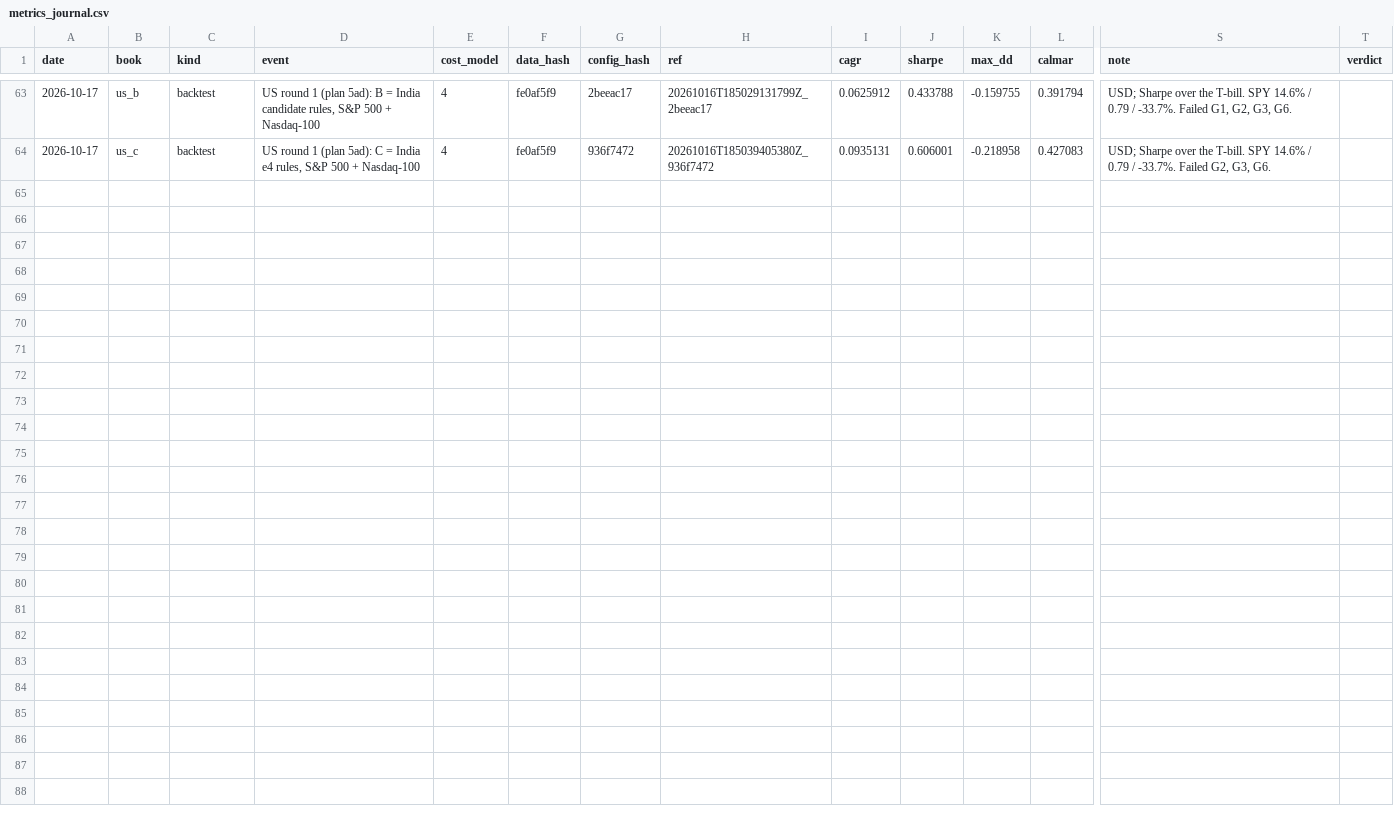
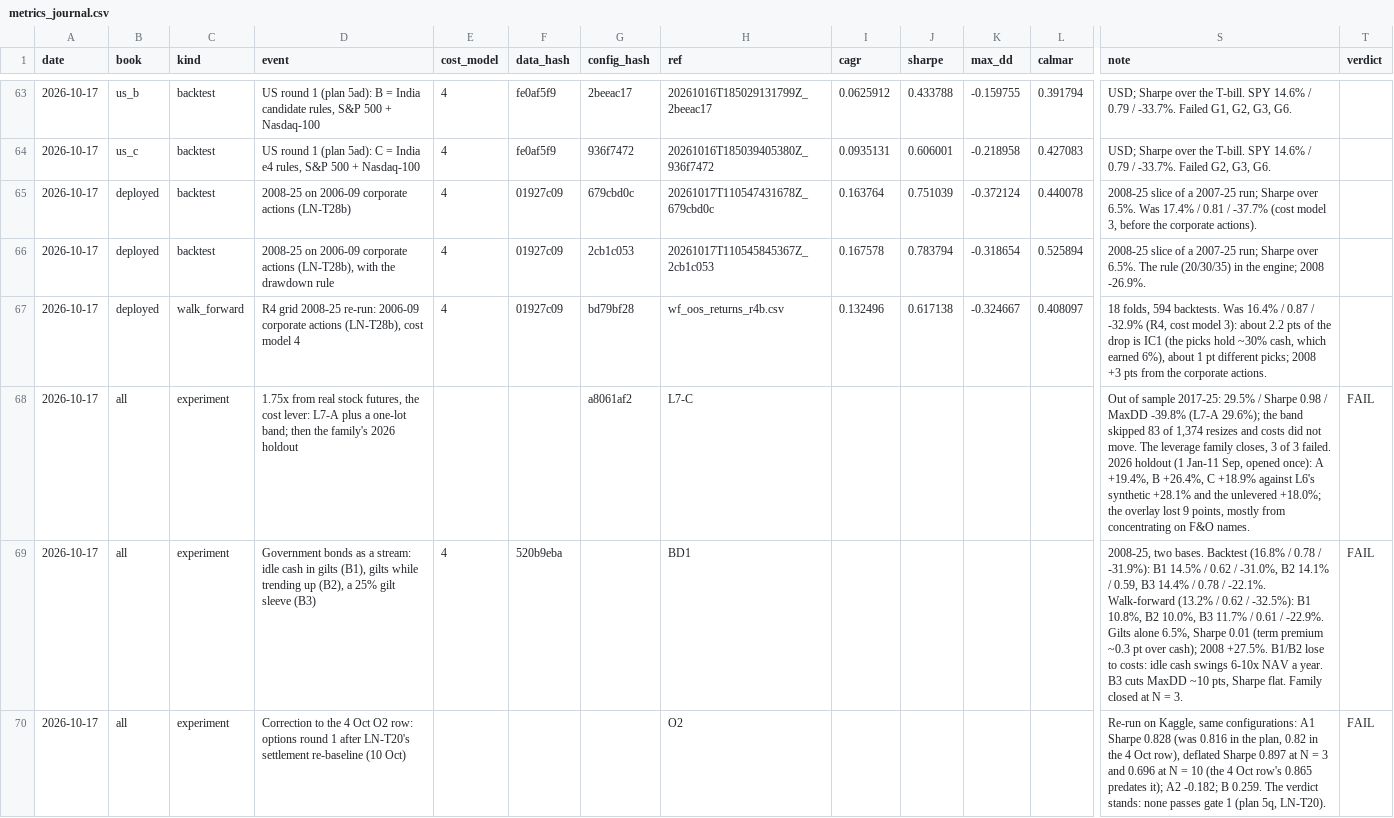
Before and after one commit to srees16/centurion_core, a CSV file: docs/metrics_journal.csv, drawn as a sheet; only a part is shown, gaps mark what is left out; rows hold the shown columns only; the diff names each change by its address in the sheet, - before the commit and + after, or states it on an @@ line.

Commit message:
Add support for debt and liquid ETFs trading costs and bond data management
- Updated `nse_engine/costs.py` to include additional STT exempt ETFs for debt instruments.
- Introduced `nse_engine/data/bond_store.py` to manage government bond and overnight rate total-return series, including fetching and splicing data from NSE indices and AMFI NAVs.
- Created `nse_engine/etf_costs.py` to measure trading costs of debt and liquid ETFs, implementing historical spread calculations and order book snapshots.
- Enhanced `nse_engine/futures_book.py` to include a new configuration for L7-C with a one-lot band, adjusting the simulation logic to accommodate this new strategy.

```diff
--- a/docs/metrics_journal.csv
+++ b/docs/metrics_journal.csv
+row 65: 2026-10-17 | deployed | backtest | 2008-25 on 2006-09 corporate actions (LN-T28b) | 4 | 01927c09 | 679cbd0c | 20261017T110547431678Z_679cbd0c | 0.163764 | 0.751039 | -0.372124 | 0.440078 | 2008-25 slice of a 2007-25 run; Sharpe over 6.5%. Was 17.4% / 0.81 / -37.7% (cost model 3, before the corporate actions).
+row 66: 2026-10-17 | deployed | backtest | 2008-25 on 2006-09 corporate actions (LN-T28b), with the drawdown rule | 4 | 01927c09 | 2cb1c053 | 20261017T110545845367Z_2cb1c053 | 0.167578 | 0.783794 | -0.318654 | 0.525894 | 2008-25 slice of a 2007-25 run; Sharpe over 6.5%. The rule (20/30/35) in the engine; 2008 -26.9%.
+row 67: 2026-10-17 | deployed | walk_forward | R4 grid 2008-25 re-run: 2006-09 corporate actions (LN-T28b), cost model 4 | 4 | 01927c09 | bd79bf28 | wf_oos_returns_r4b.csv | 0.132496 | 0.617138 | -0.324667 | 0.408097 | 18 folds, 594 backtests. Was 16.4% / 0.87 / -32.9% (R4, cost model 3): about 2.2 pts of the drop is IC1 (the picks hold ~30% cash, which earned 6%), about 1 pt different picks; 2008 +3 pts from the corporate actions.
+row 68: 2026-10-17 | all | experiment | 1.75x from real stock futures, the cost lever: L7-A plus a one-lot band; then the family's 2026 holdout |  |  | a8061af2 | L7-C |  |  |  |  | Out of sample 2017-25: 29.5% / Sharpe 0.98 / MaxDD -39.8% (L7-A 29.6%); the band skipped 83 of 1,374 resizes and costs did not move. The leverage family closes, 3 of 3 failed. 2026 holdout (1 Jan-11 Sep, opened once): A +19.4%, B +26.4%, C +18.9% against L6's synthetic +28.1% and the unlevered +18.0%; the overlay lost 9 points, mostly from concentrating on F&O names. | FAIL
+row 69: 2026-10-17 | all | experiment | Government bonds as a stream: idle cash in gilts (B1), gilts while trending up (B2), a 25% gilt sleeve (B3) | 4 | 520b9eba |  | BD1 |  |  |  |  | 2008-25, two bases. Backtest (16.8% / 0.78 / -31.9%): B1 14.5% / 0.62 / -31.0%, B2 14.1% / 0.59, B3 14.4% / 0.78 / -22.1%. Walk-forward (13.2% / 0.62 / -32.5%): B1 10.8%, B2 10.0%, B3 11.7% / 0.61 / -22.9%. Gilts alone 6.5%, Sharpe 0.01 (term premium ~0.3 pt over cash); 2008 +27.5%. B1/B2 lose to costs: idle cash swings 6-10x NAV a year. B3 cuts MaxDD ~10 pts, Sharpe flat. Family closed at N = 3. | FAIL
+row 70: 2026-10-17 | all | experiment | Correction to the 4 Oct O2 row: options round 1 after LN-T20's settlement re-baseline (10 Oct) |  |  |  | O2 |  |  |  |  | Re-run on Kaggle, same configurations: A1 Sharpe 0.828 (was 0.816 in the plan, 0.82 in the 4 Oct row), deflated Sharpe 0.897 at N = 3 and 0.696 at N = 10 (the 4 Oct row's 0.865 predates it); A2 -0.182; B 0.259. The verdict stands: none passes gate 1 (plan 5q, LN-T20). | FAIL
```
Also changed, not shown: 16 other files.
